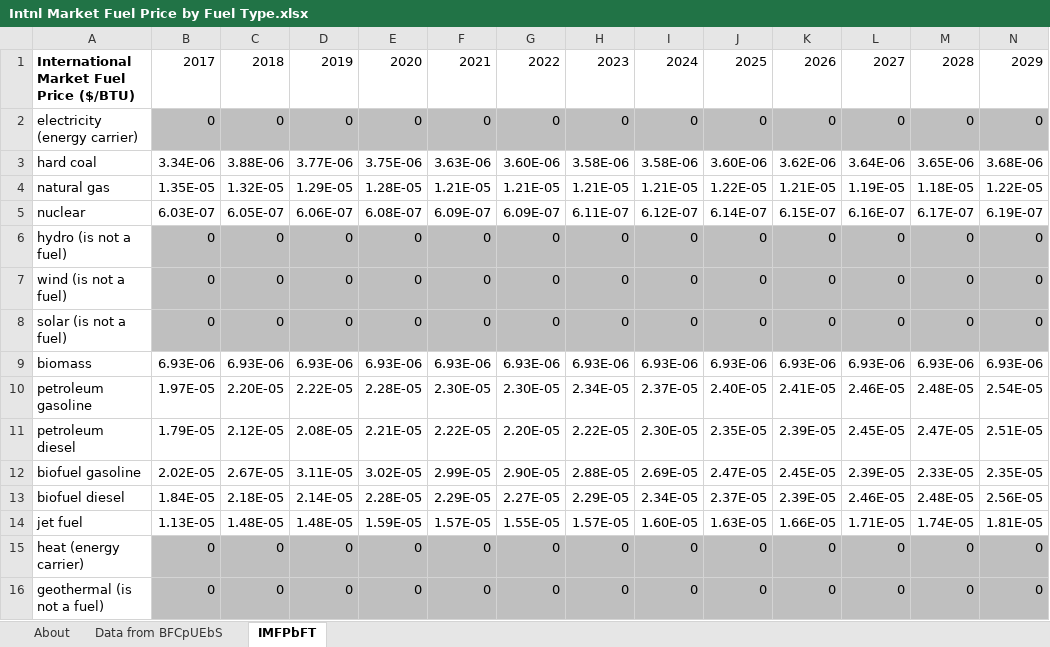
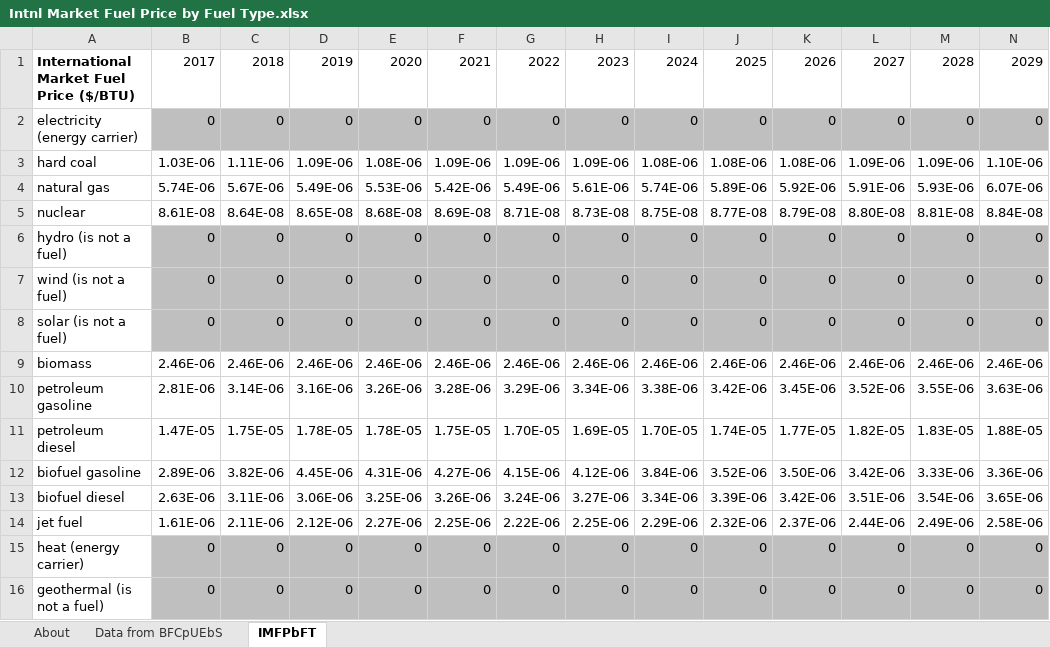
Before and after one commit to EnergyInnovation/eps-virginia, an Excel workbook: InputData/fuels/IMFPbFT/Intnl Market Fuel Price by Fuel Type.xlsx, sheet IMFPbFT, drawn as a sheet; only a part is shown; values as stored, in another font and other column widths than the file's, no borders; removed rows and columns are numbered as before the commit, all else as after; rows hold the shown columns only; the diff covers the shown part only; the diff names each change by its address in the sheet, - before the commit and + after, or states it on an @@ line.

Commit message:
Updates to international fuel price data

```diff
--- a/InputData/fuels/IMFPbFT/Intnl Market Fuel Price by Fuel Type.xlsx (sheet IMFPbFT)
+++ b/InputData/fuels/IMFPbFT/Intnl Market Fuel Price by Fuel Type.xlsx (sheet IMFPbFT)
-row 3: hard coal | 3.34E-06 | 3.88E-06 | 3.77E-06 | 3.75E-06 | 3.63E-06 | 3.60E-06 | 3.58E-06 | 3.58E-06 | 3.60E-06 | 3.62E-06 | 3.64E-06 | 3.65E-06 | 3.68E-06
-row 4: natural gas | 1.35E-05 | 1.32E-05 | 1.29E-05 | 1.28E-05 | 1.21E-05 | 1.21E-05 | 1.21E-05 | 1.21E-05 | 1.22E-05 | 1.21E-05 | 1.19E-05 | 1.18E-05 | 1.22E-05
-row 5: nuclear | 6.03E-07 | 6.05E-07 | 6.06E-07 | 6.08E-07 | 6.09E-07 | 6.09E-07 | 6.11E-07 | 6.12E-07 | 6.14E-07 | 6.15E-07 | 6.16E-07 | 6.17E-07 | 6.19E-07
+row 3: hard coal | 1.03E-06 | 1.11E-06 | 1.09E-06 | 1.08E-06 | 1.09E-06 | 1.09E-06 | 1.09E-06 | 1.08E-06 | 1.08E-06 | 1.08E-06 | 1.09E-06 | 1.09E-06 | 1.10E-06
+row 4: natural gas | 5.74E-06 | 5.67E-06 | 5.49E-06 | 5.53E-06 | 5.42E-06 | 5.49E-06 | 5.61E-06 | 5.74E-06 | 5.89E-06 | 5.92E-06 | 5.91E-06 | 5.93E-06 | 6.07E-06
+row 5: nuclear | 8.61E-08 | 8.64E-08 | 8.65E-08 | 8.68E-08 | 8.69E-08 | 8.71E-08 | 8.73E-08 | 8.75E-08 | 8.77E-08 | 8.79E-08 | 8.80E-08 | 8.81E-08 | 8.84E-08
-row 9: biomass | 6.93E-06 | 6.93E-06 | 6.93E-06 | 6.93E-06 | 6.93E-06 | 6.93E-06 | 6.93E-06 | 6.93E-06 | 6.93E-06 | 6.93E-06 | 6.93E-06 | 6.93E-06 | 6.93E-06
-row 10: petroleum gasoline | 1.97E-05 | 2.20E-05 | 2.22E-05 | 2.28E-05 | 2.30E-05 | 2.30E-05 | 2.34E-05 | 2.37E-05 | 2.40E-05 | 2.41E-05 | 2.46E-05 | 2.48E-05 | 2.54E-05
-row 11: petroleum diesel | 1.79E-05 | 2.12E-05 | 2.08E-05 | 2.21E-05 | 2.22E-05 | 2.20E-05 | 2.22E-05 | 2.30E-05 | 2.35E-05 | 2.39E-05 | 2.45E-05 | 2.47E-05 | 2.51E-05
-row 12: biofuel gasoline | 2.02E-05 | 2.67E-05 | 3.11E-05 | 3.02E-05 | 2.99E-05 | 2.90E-05 | 2.88E-05 | 2.69E-05 | 2.47E-05 | 2.45E-05 | 2.39E-05 | 2.33E-05 | 2.35E-05
-row 13: biofuel diesel | 1.84E-05 | 2.18E-05 | 2.14E-05 | 2.28E-05 | 2.29E-05 | 2.27E-05 | 2.29E-05 | 2.34E-05 | 2.37E-05 | 2.39E-05 | 2.46E-05 | 2.48E-05 | 2.56E-05
-row 14: jet fuel | 1.13E-05 | 1.48E-05 | 1.48E-05 | 1.59E-05 | 1.57E-05 | 1.55E-05 | 1.57E-05 | 1.60E-05 | 1.63E-05 | 1.66E-05 | 1.71E-05 | 1.74E-05 | 1.81E-05
+row 9: biomass | 2.46E-06 | 2.46E-06 | 2.46E-06 | 2.46E-06 | 2.46E-06 | 2.46E-06 | 2.46E-06 | 2.46E-06 | 2.46E-06 | 2.46E-06 | 2.46E-06 | 2.46E-06 | 2.46E-06
+row 10: petroleum gasoline | 2.81E-06 | 3.14E-06 | 3.16E-06 | 3.26E-06 | 3.28E-06 | 3.29E-06 | 3.34E-06 | 3.38E-06 | 3.42E-06 | 3.45E-06 | 3.52E-06 | 3.55E-06 | 3.63E-06
+row 11: petroleum diesel | 1.47E-05 | 1.75E-05 | 1.78E-05 | 1.78E-05 | 1.75E-05 | 1.70E-05 | 1.69E-05 | 1.70E-05 | 1.74E-05 | 1.77E-05 | 1.82E-05 | 1.83E-05 | 1.88E-05
+row 12: biofuel gasoline | 2.89E-06 | 3.82E-06 | 4.45E-06 | 4.31E-06 | 4.27E-06 | 4.15E-06 | 4.12E-06 | 3.84E-06 | 3.52E-06 | 3.50E-06 | 3.42E-06 | 3.33E-06 | 3.36E-06
+row 13: biofuel diesel | 2.63E-06 | 3.11E-06 | 3.06E-06 | 3.25E-06 | 3.26E-06 | 3.24E-06 | 3.27E-06 | 3.34E-06 | 3.39E-06 | 3.42E-06 | 3.51E-06 | 3.54E-06 | 3.65E-06
+row 14: jet fuel | 1.61E-06 | 2.11E-06 | 2.12E-06 | 2.27E-06 | 2.25E-06 | 2.22E-06 | 2.25E-06 | 2.29E-06 | 2.32E-06 | 2.37E-06 | 2.44E-06 | 2.49E-06 | 2.58E-06
```
Also changed, not shown: 5 added rows and 5 removed rows elsewhere in this sheet, formulas that keep their value, 1 other file.
